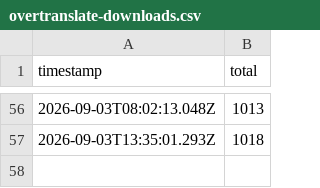
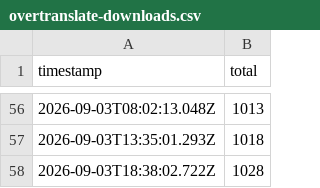
Before and after one commit to asd880921/github-badges, a CSV file: data/history/overtranslate-downloads.csv, drawn as a sheet; only a part is shown, gaps mark what is left out; the diff names each change by its address in the sheet, - before the commit and + after, or states it on an @@ line.

```diff
--- a/data/history/overtranslate-downloads.csv
+++ b/data/history/overtranslate-downloads.csv
+row 58: 2026-09-03T18:38:02.722Z | 1028
```
Also changed, not shown: 3 other files.
